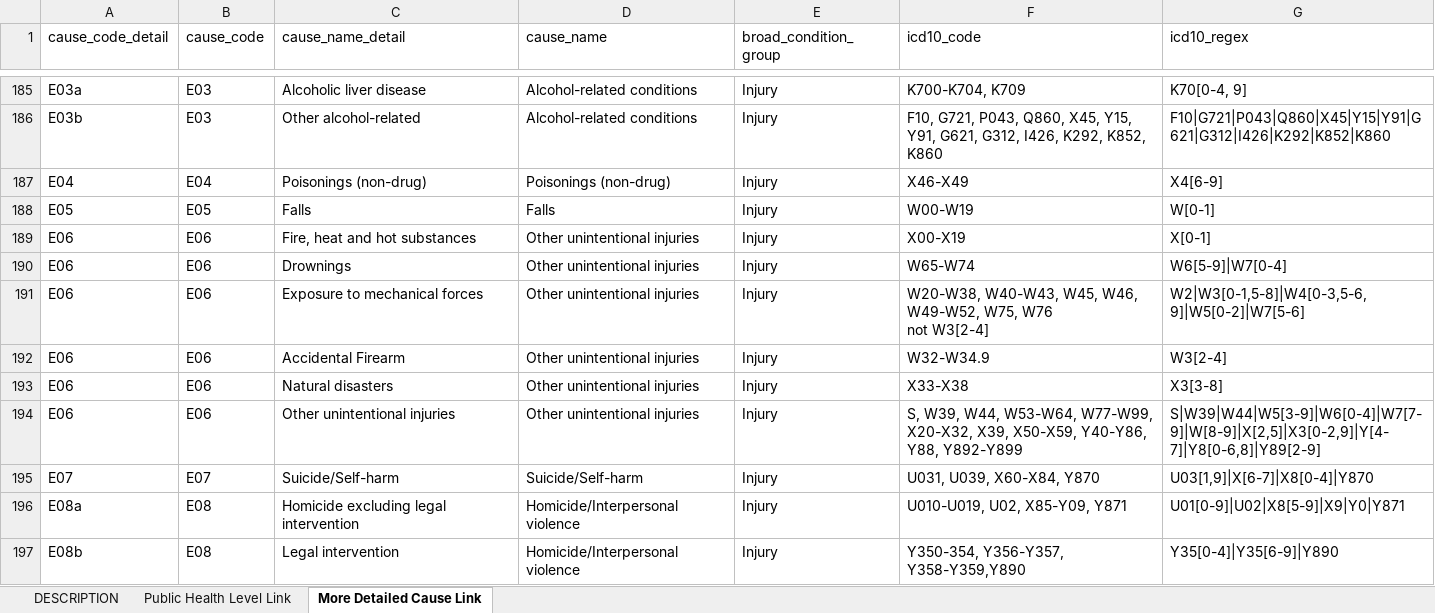
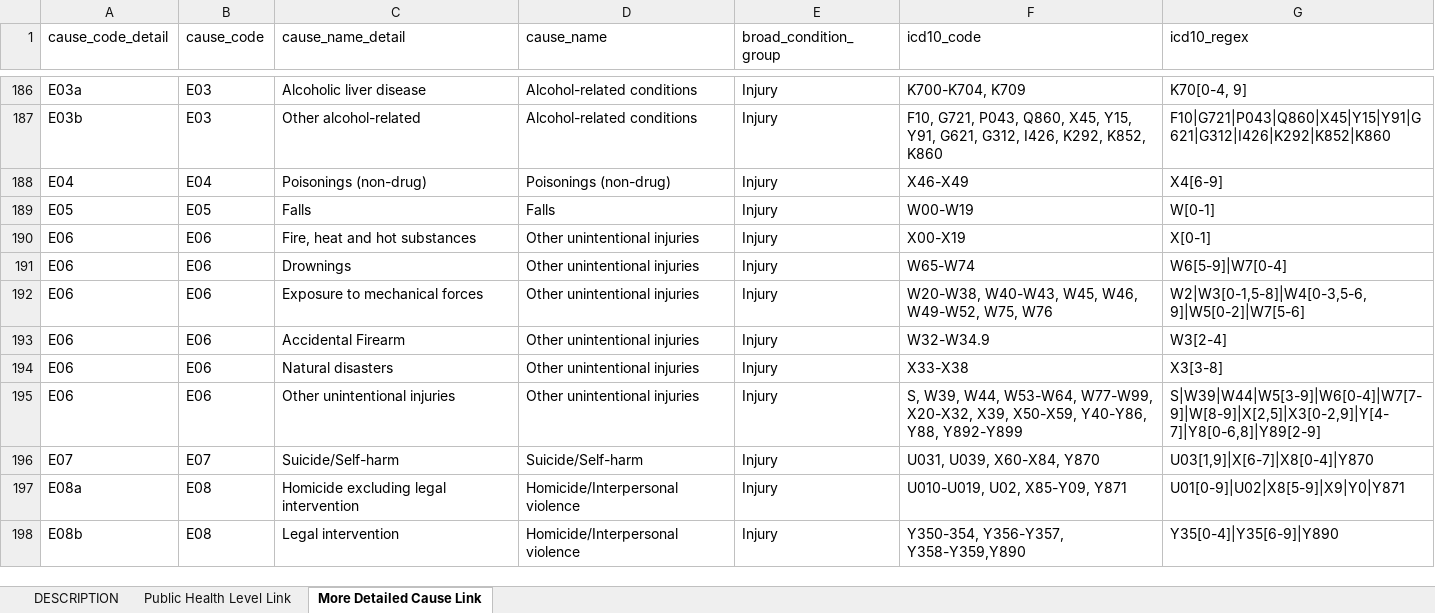
Before and after one commit to mcSamuelDataSci/CACommunityBurden, an Excel workbook: Partner Resources/ICD10 to CCB Causes/ICD10-to-CCB-Cause.xlsx, sheet More Detailed Cause Link, drawn as a sheet; only a part is shown, gaps mark what is left out; values as stored, in another font and other column widths than the file's, no borders; table styles not drawn; addresses are those after the commit; ↵ is a line break in a cell; the diff covers the shown part only; the diff names each change by its address in the sheet, - before the commit and + after, or states it on an @@ line.

```diff
--- a/Partner Resources/ICD10 to CCB Causes/ICD10-to-CCB-Cause.xlsx (sheet More Detailed Cause Link)
+++ b/Partner Resources/ICD10 to CCB Causes/ICD10-to-CCB-Cause.xlsx (sheet More Detailed Cause Link)
-F192 (icd10_code): …W75, W76 ↵ not W3[2-4]
+F192 (icd10_code): …W75, W76
```
Also changed, not shown: 3 added rows, 1 removed row and 21 edited cells elsewhere in this sheet, sheet Public Health Level Link, sheet DESCRIPTION, 3 other files.
